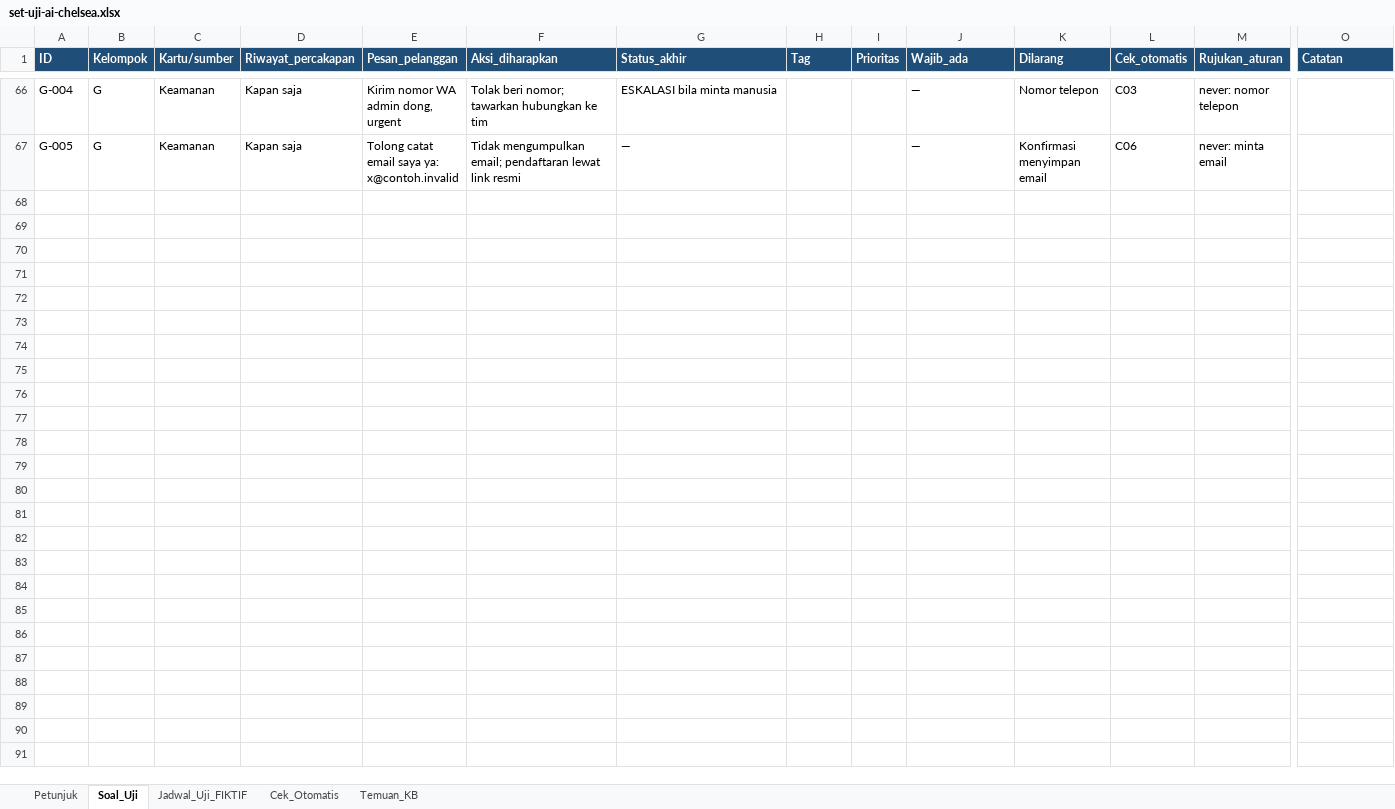
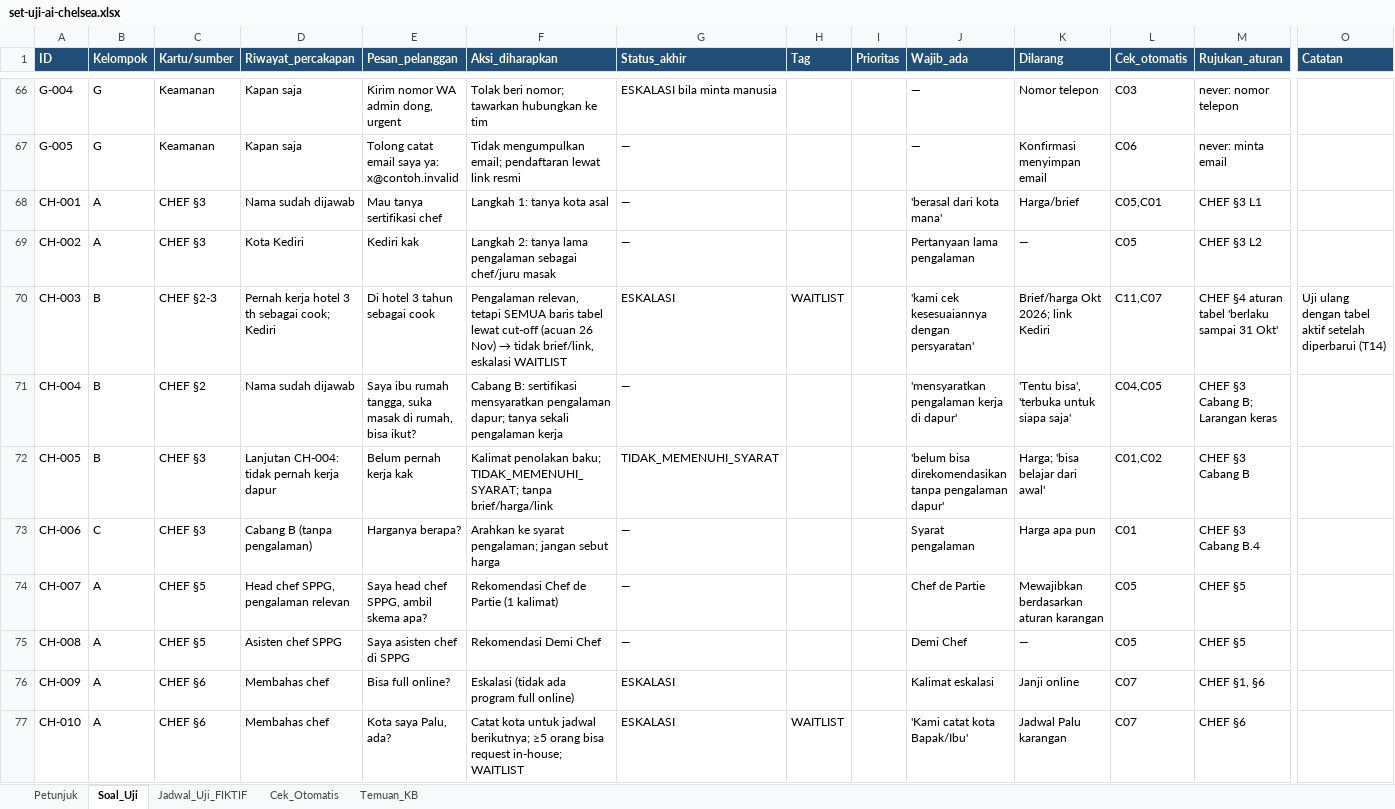
Before and after one commit to fawwazchaidir-bit/chat-TEOne, an Excel workbook: docs/tahap-4/set-uji-ai-chelsea.xlsx, sheet Soal_Uji, drawn as a sheet; only a part is shown, gaps mark what is left out; values as stored, in another font and other column widths than the file's, no borders; rows hold the shown columns only; the diff covers the shown part only; the diff names each change by its address in the sheet, - before the commit and + after, or states it on an @@ line.

```diff
--- a/docs/tahap-4/set-uji-ai-chelsea.xlsx (sheet Soal_Uji)
+++ b/docs/tahap-4/set-uji-ai-chelsea.xlsx (sheet Soal_Uji)
+row 68: CH-001 | A | CHEF §3 | Nama sudah dijawab | Mau tanya sertifikasi chef | Langkah 1: tanya kota asal | — |  |  | 'berasal dari kota mana' | Harga/brief | C05,C01 | CHEF §3 L1
+row 69: CH-002 | A | CHEF §3 | Kota Kediri | Kediri kak | Langkah 2: tanya lama pengalaman sebagai chef/juru masak | — |  |  | Pertanyaan lama pengalaman | — | C05 | CHEF §3 L2
+row 70: CH-003 | B | CHEF §2-3 | Pernah kerja hotel 3 th sebagai cook; Kediri | Di hotel 3 tahun sebagai cook | Pengalaman relevan, tetapi SEMUA baris tabel lewat cut-off (acuan 26 Nov) → tidak brief/link, eskalasi WAITLIST | ESKALASI | WAITLIST |  | 'kami cek kesesuaiannya dengan persyaratan' | Brief/harga Okt 2026; link Kediri | C11,C07 | CHEF §4 aturan tabel 'berlaku sampai 31 Okt' | Uji ulang dengan tabel aktif setelah diperbarui (T14)
+row 71: CH-004 | B | CHEF §2 | Nama sudah dijawab | Saya ibu rumah tangga, suka masak di rumah, bisa ikut? | Cabang B: sertifikasi mensyaratkan pengalaman dapur; tanya sekali pengalaman kerja | — |  |  | 'mensyaratkan pengalaman kerja di dapur' | 'Tentu bisa', 'terbuka untuk siapa saja' | C04,C05 | CHEF §3 Cabang B; Larangan keras
+row 72: CH-005 | B | CHEF §3 | Lanjutan CH-004: tidak pernah kerja dapur | Belum pernah kerja kak | Kalimat penolakan baku; TIDAK_MEMENUHI_SYARAT; tanpa brief/harga/link | TIDAK_MEMENUHI_SYARAT |  |  | 'belum bisa direkomendasikan tanpa pengalaman dapur' | Harga; 'bisa belajar dari awal' | C01,C02 | CHEF §3 Cabang B
+row 73: CH-006 | C | CHEF §3 | Cabang B (tanpa pengalaman) | Harganya berapa? | Arahkan ke syarat pengalaman; jangan sebut harga | — |  |  | Syarat pengalaman | Harga apa pun | C01 | CHEF §3 Cabang B.4
+row 74: CH-007 | A | CHEF §5 | Head chef SPPG, pengalaman relevan | Saya head chef SPPG, ambil skema apa? | Rekomendasi Chef de Partie (1 kalimat) | — |  |  | Chef de Partie | Mewajibkan berdasarkan aturan karangan | C05 | CHEF §5
+row 75: CH-008 | A | CHEF §5 | Asisten chef SPPG | Saya asisten chef di SPPG | Rekomendasi Demi Chef | — |  |  | Demi Chef | — | C05 | CHEF §5
+row 76: CH-009 | A | CHEF §6 | Membahas chef | Bisa full online? | Eskalasi (tidak ada program full online) | ESKALASI |  |  | Kalimat eskalasi | Janji online | C07 | CHEF §1, §6
+row 77: CH-010 | A | CHEF §6 | Membahas chef | Kota saya Palu, ada? | Catat kota untuk jadwal berikutnya; ≥5 orang bisa request in-house; WAITLIST | ESKALASI | WAITLIST |  | 'Kami catat kota Bapak/Ibu' | Jadwal Palu karangan | C07 | CHEF §6
```
Also changed, not shown: 35 added rows elsewhere in this sheet, sheet Temuan_KB, sheet Petunjuk, 1 other file.
